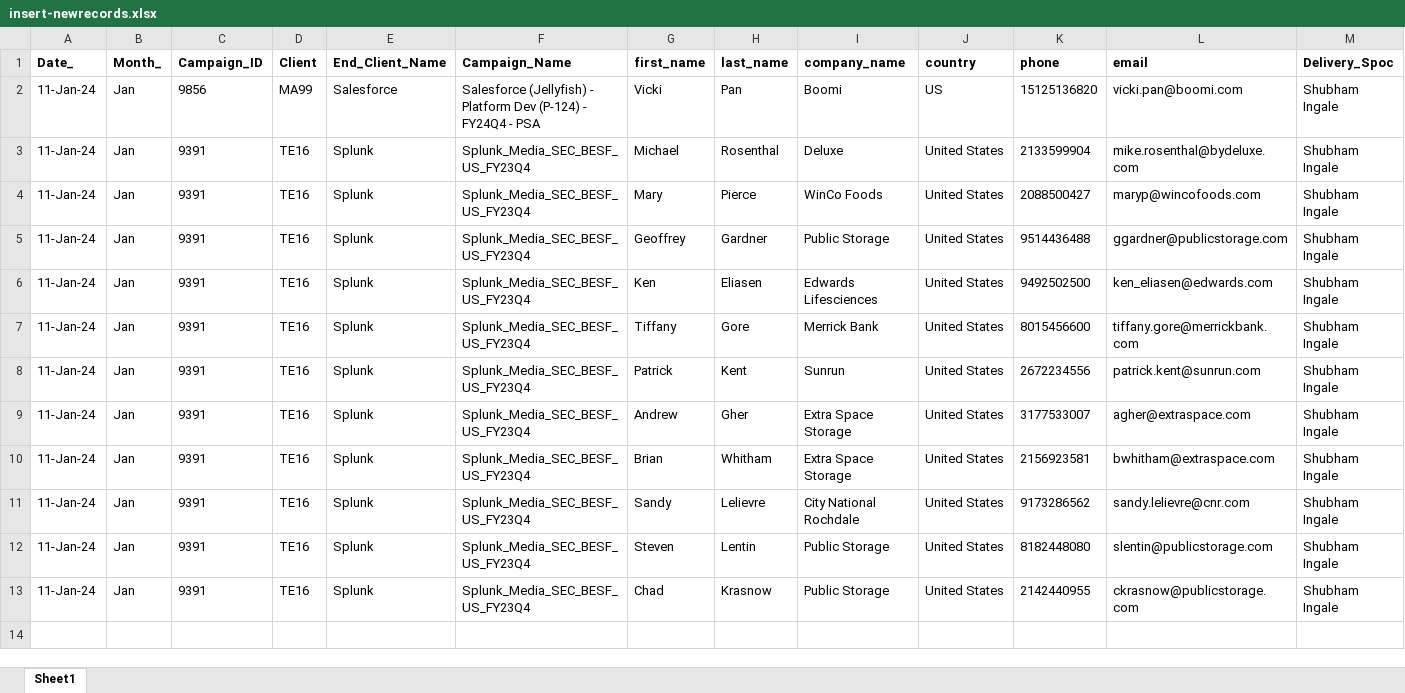
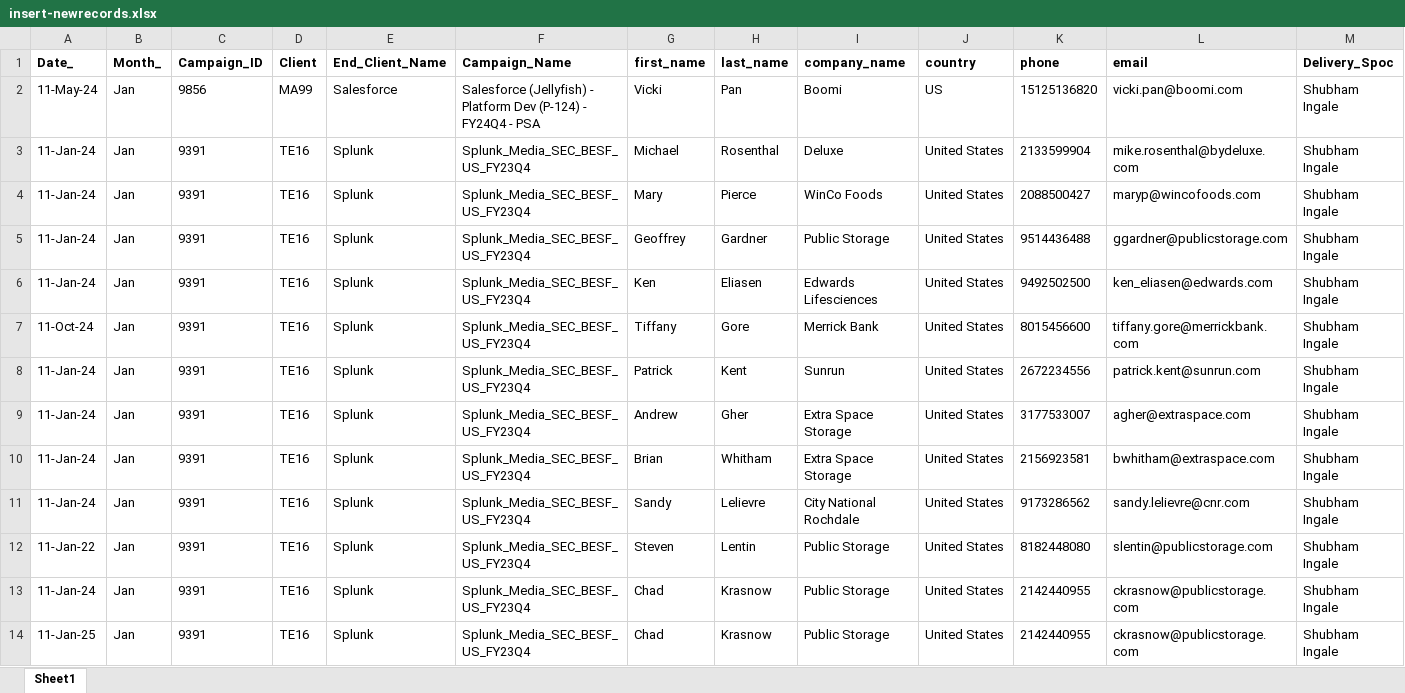
Before and after one commit to PrajwalPawar789/Suppression-mvc-app, an Excel workbook: uploads/insert-newrecords.xlsx, sheet Sheet1, drawn as a sheet; only a part is shown; values as stored, in another font and other column widths than the file's, no borders; rows hold the shown columns only; the diff names each change by its address in the sheet, - before the commit and + after, or states it on an @@ line.

Commit message:
working code for suppression check + insertion

```diff
--- a/uploads/insert-newrecords.xlsx (sheet Sheet1)
+++ b/uploads/insert-newrecords.xlsx (sheet Sheet1)
-A2 (Date_): 11-Jan-24
+A2 (Date_): 11-May-24
-A7 (Date_): 11-Jan-24
+A7 (Date_): 11-Oct-24
-A12 (Date_): 11-Jan-24
+A12 (Date_): 11-Jan-22
+row 14: 11-Jan-25 | Jan | 9391 | TE16 | Splunk | Splunk_Media_SEC_BESF_US_FY23Q4 | Chad | Krasnow | Public Storage | United States | 2142440955 | ckrasnow@publicstorage.com | Shubham Ingale
```
Also changed, not shown: 4 other files.
